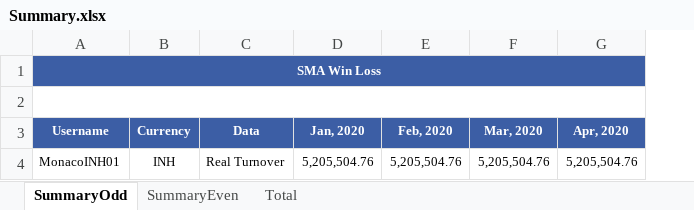
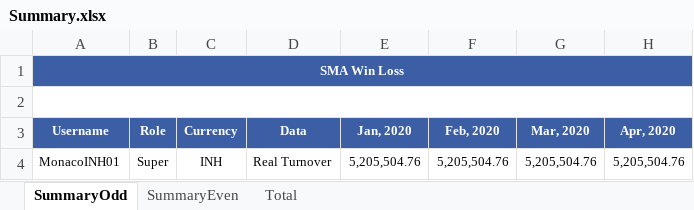
Before and after one commit to starixvn/new-accounting-portal_reportnet, an Excel workbook: Reports.Sites/ExcelTemplate/SMAWinLoss/Summary.xlsx, sheet SummaryOdd, drawn as a sheet; only a part is shown; values as stored, in another font and other column widths than the file's, no borders; the diff names each change by its address in the sheet, - before the commit and + after, or states it on an @@ line.

```diff
--- a/Reports.Sites/ExcelTemplate/SMAWinLoss/Summary.xlsx (sheet SummaryOdd)
+++ b/Reports.Sites/ExcelTemplate/SMAWinLoss/Summary.xlsx (sheet SummaryOdd)
+column B (Role), row 4: Super
```
Also changed, not shown: sheet SummaryEven, sheet Total, formulas that keep their value, Reports.Sites/ExcelTemplate/DirectBalance/DirectBalance.xlsx, Reports.Sites/ExcelTemplate/SuperBalance/SuperBalance.xlsx, 7 other files.
